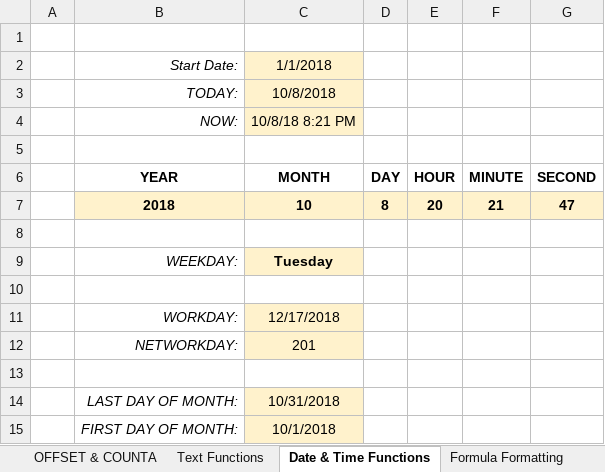
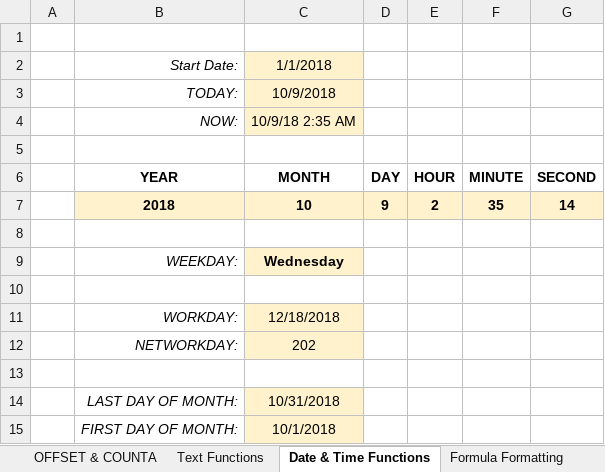
Before and after one commit to krohitm/excelAdvancedFormulasAndFunctions, an Excel workbook: Excel-Homework-Exercises.xlsx, sheet Date & Time Functions, drawn as a sheet; only a part is shown; values as stored, in another font and other column widths than the file's, no borders; charts and pictures not drawn; the diff names each change by its address in the sheet, - before the commit and + after, or states it on an @@ line.

```diff
--- a/Excel-Homework-Exercises.xlsx (sheet Date & Time Functions)
+++ b/Excel-Homework-Exercises.xlsx (sheet Date & Time Functions)
-C3 (MONTH): 10/8/2018
+C3 (MONTH): 10/9/2018
-C4 (MONTH): 10/8/18 8:21 PM
+C4 (MONTH): 10/9/18 2:35 AM
-D7 (DAY): 8
+D7 (DAY): 9
-E7 (HOUR): 20
+E7 (HOUR): 2
-F7 (MINUTE): 21
+F7 (MINUTE): 35
-G7 (SECOND): 47
+G7 (SECOND): 14
-C9 (MONTH): Tuesday
+C9 (MONTH): Wednesday
-C11 (MONTH): 12/17/2018
+C11 (MONTH): 12/18/2018
-C12 (MONTH): 201
+C12 (MONTH): 202
```
Also changed, not shown: sheet Bonus Array Function, sheet Array Functions, Excel-Homework-Exercises-ANSWERS.xlsx, 2 other files.
